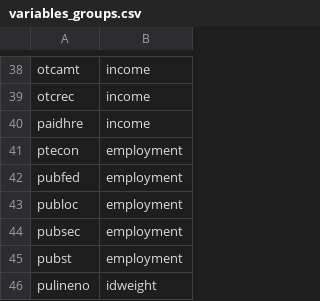
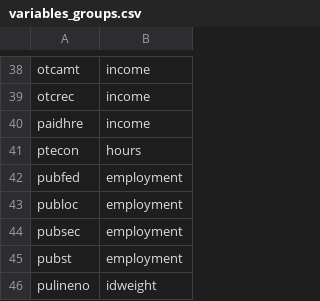
Before and after one commit to Economic/epiextracts, a CSV file: code/docs/variables_groups.csv, drawn as a sheet; only a part is shown, gaps mark what is left out.

Commit message:
create hours do-file and documentation category

```diff
--- a/code/docs/variables_groups.csv
+++ b/code/docs/variables_groups.csv
@@ -40,3 +40,3 @@ otcrec,income
 paidhre,income
-ptecon,employment
+ptecon,hours
 pubfed,employment
```
Also changed, not shown: 8 other files.
